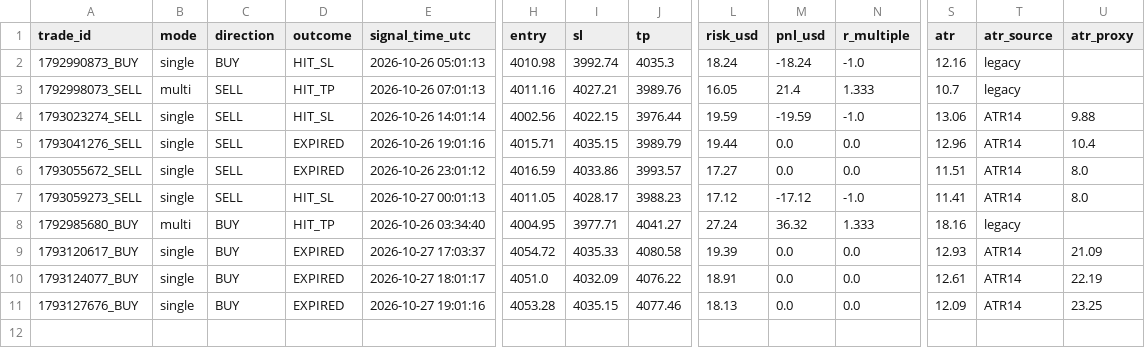
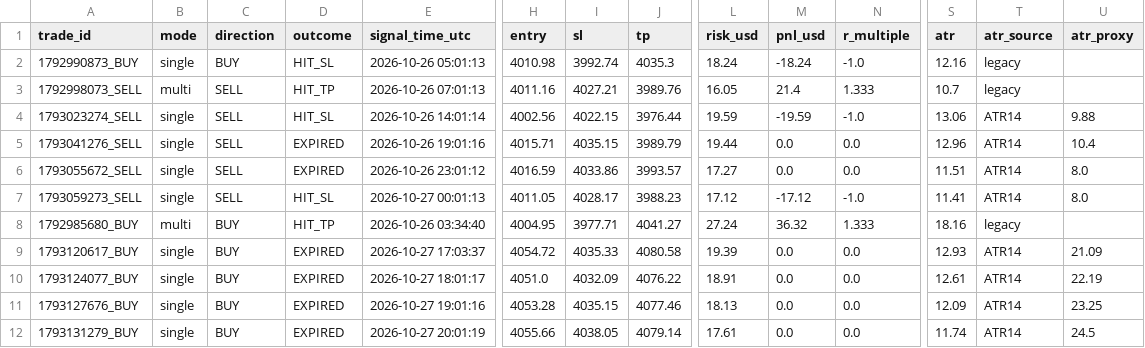
Before and after one commit to duongviethiep/gold-bot, a CSV file: trade_journal.csv, drawn as a sheet; only a part is shown, gaps mark what is left out; rows hold the shown columns only; the diff names each change by its address in the sheet, - before the commit and + after, or states it on an @@ line.

```diff
--- a/trade_journal.csv
+++ b/trade_journal.csv
+row 12: 1793131279_BUY | single | BUY | EXPIRED | 2026-10-27 20:01:19 | 4055.66 | 4038.05 | 4079.14 | 17.61 | 0.0 | 0.0 | 11.74 | ATR14 | 24.5
```
Also changed, not shown: 1 other file.
